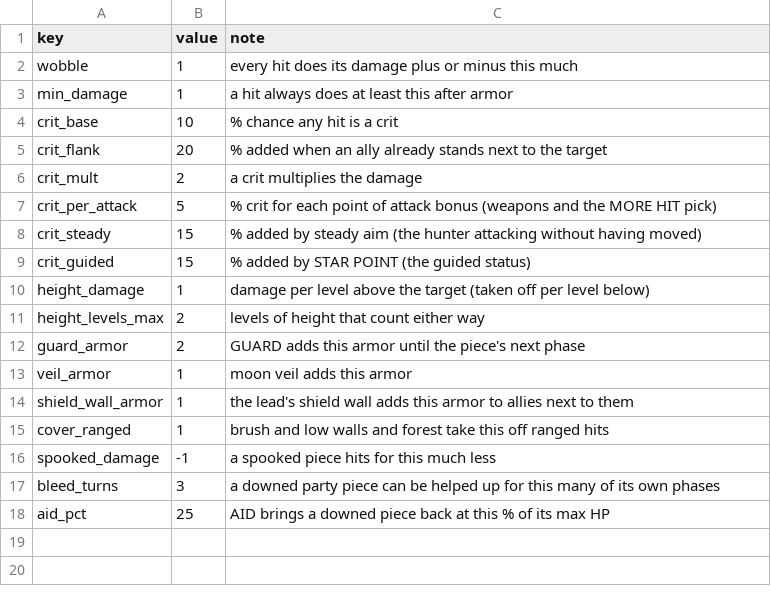
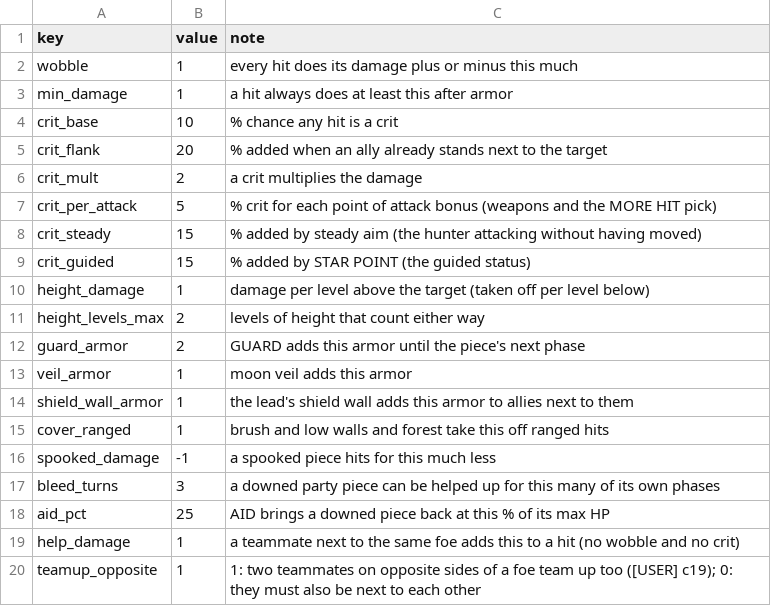
Before and after one commit to BrandonSigil/lodestone, a CSV file: game/data/combat.csv, drawn as a sheet.

```diff
--- a/game/data/combat.csv
+++ b/game/data/combat.csv
@@ -18 +18,3 @@ bleed_turns,3,a downed party piece can be helped up for this many of its own pha
 aid_pct,25,AID brings a downed piece back at this % of its max HP
+help_damage,1,a teammate next to the same foe adds this to a hit (no wobble and no crit)
+teamup_opposite,1,1: two teammates on opposite sides of a foe team up too ([USER] c19); 0: they must also be next to each other
```
Also changed, not shown: game/text/placeholder.csv, 8 other files.
